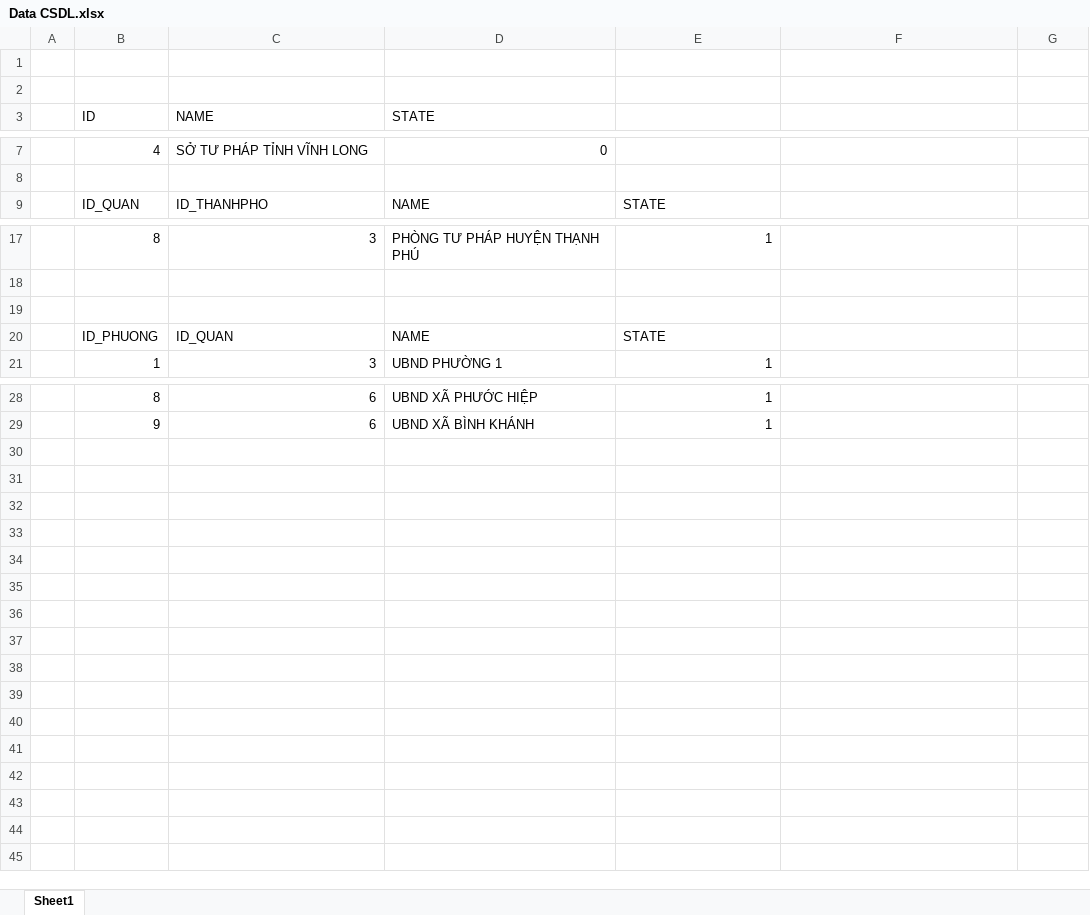
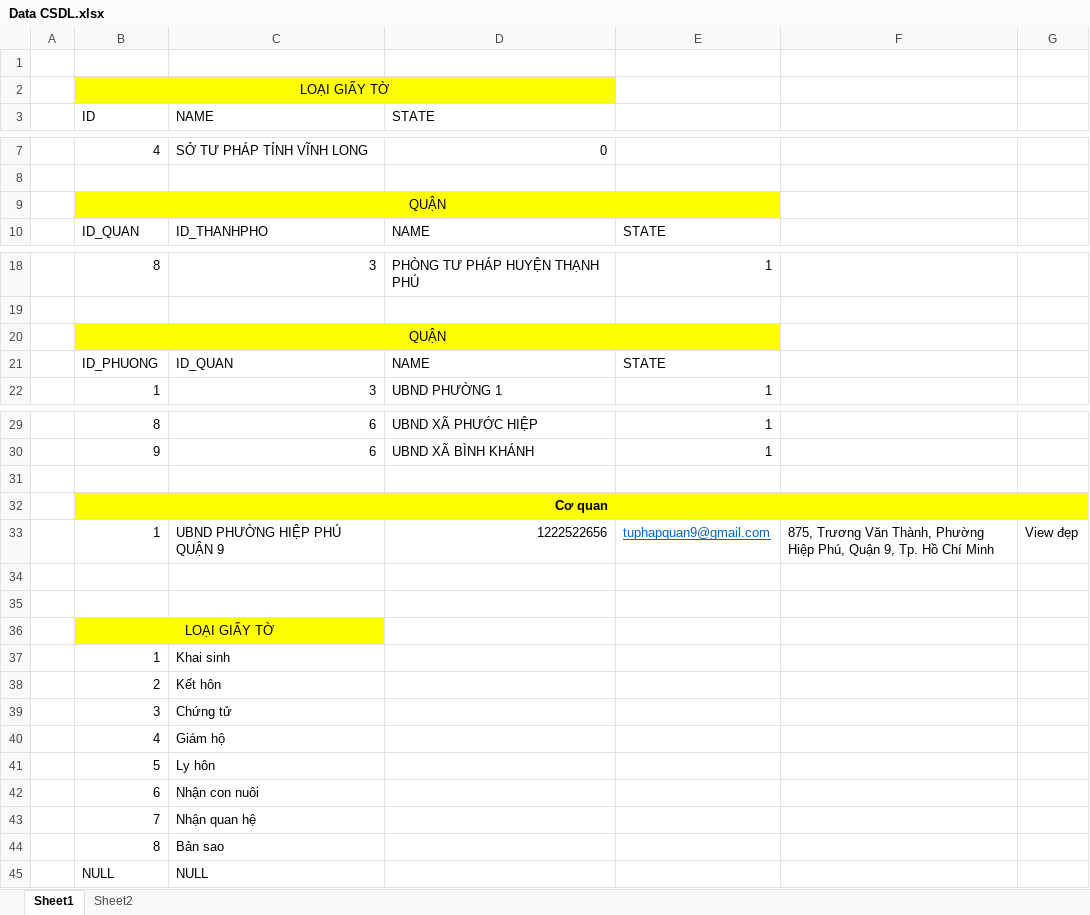
Before and after one commit to KingsleyPhan/XAY-DUNG-WEBSITE-DANG-KY-VA-QUAN-LY-HO-TICH, an Excel workbook: Data CSDL.xlsx, sheet Sheet1, drawn as a sheet; only a part is shown, gaps mark what is left out; values as stored, in another font and other column widths than the file's, no borders; addresses are those after the commit; the diff names each change by its address in the sheet, - before the commit and + after, or states it on an @@ line.

```diff
--- a/Data CSDL.xlsx (sheet Sheet1)
+++ b/Data CSDL.xlsx (sheet Sheet1)
+sheet tab: Sheet2
-B2 (ID): (empty)
+B2 (ID): LOẠI GIẤY TỜ
-B2:D2 fill: none
+B2:D2 fill: #FFFF00
+B2:D2 merged
+row 9:  | QUẬN
-B20 (ID): (empty)
+B20 (ID): QUẬN
-B20:E20 fill: none
+B20:E20 fill: #FFFF00
+B20:E20 merged
+row 31: (empty)
+row 32:  | Cơ quan
+row 33:  | 1 | UBND PHƯỜNG HIỆP PHÚ QUẬN 9 | 1222522656 | tuphapquan9@gmail.com | 875, Trương Văn Thành, Phường Hiệp Phú, Quận 9, Tp. Hồ Chí Minh | View đẹp
+row 34: (empty)
+row 35: (empty)
+row 36:  | LOẠI GIẤY TỜ
+row 37:  | 1 | Khai sinh
+row 38:  | 2 | Kết hôn
+row 39:  | 3 | Chứng tử
+row 40:  | 4 | Giám hộ
+row 41:  | 5 | Ly hôn
+row 42:  | 6 | Nhận con nuôi
+row 43:  | 7 | Nhận quan hệ
+row 44:  | 8 | Bản sao
+row 45:  | NULL | NULL
```
Also changed, not shown: 2 other files.
